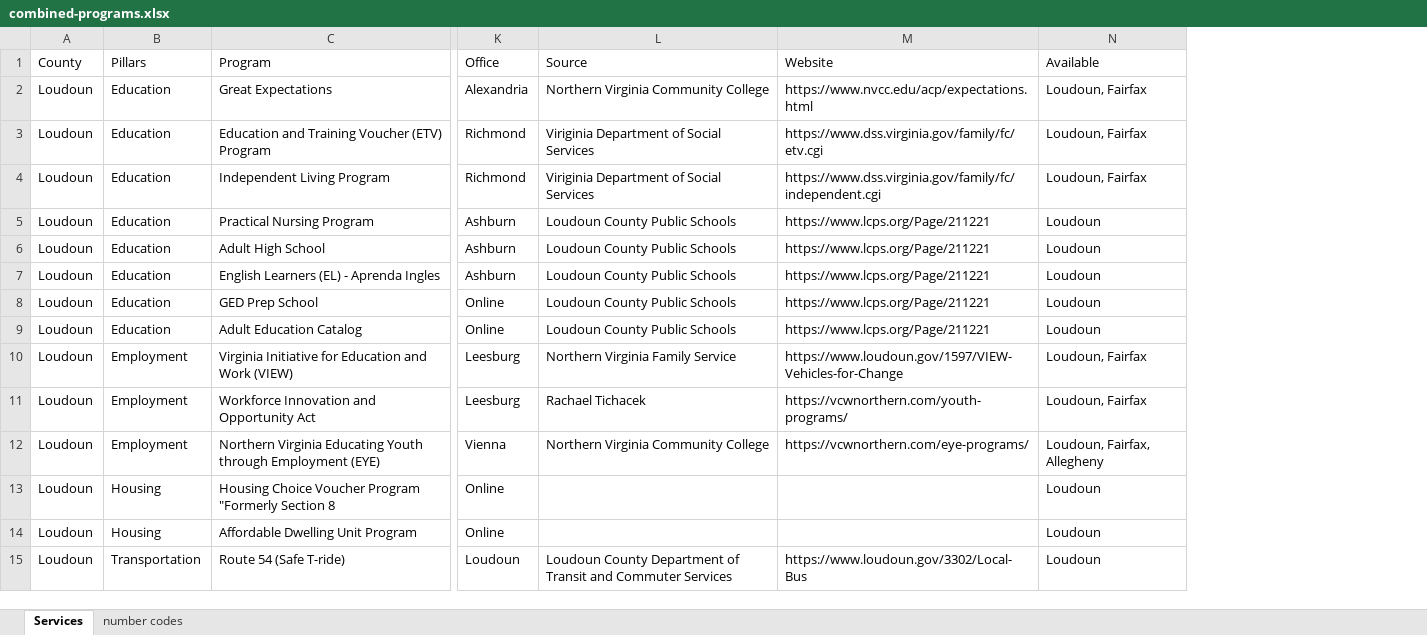
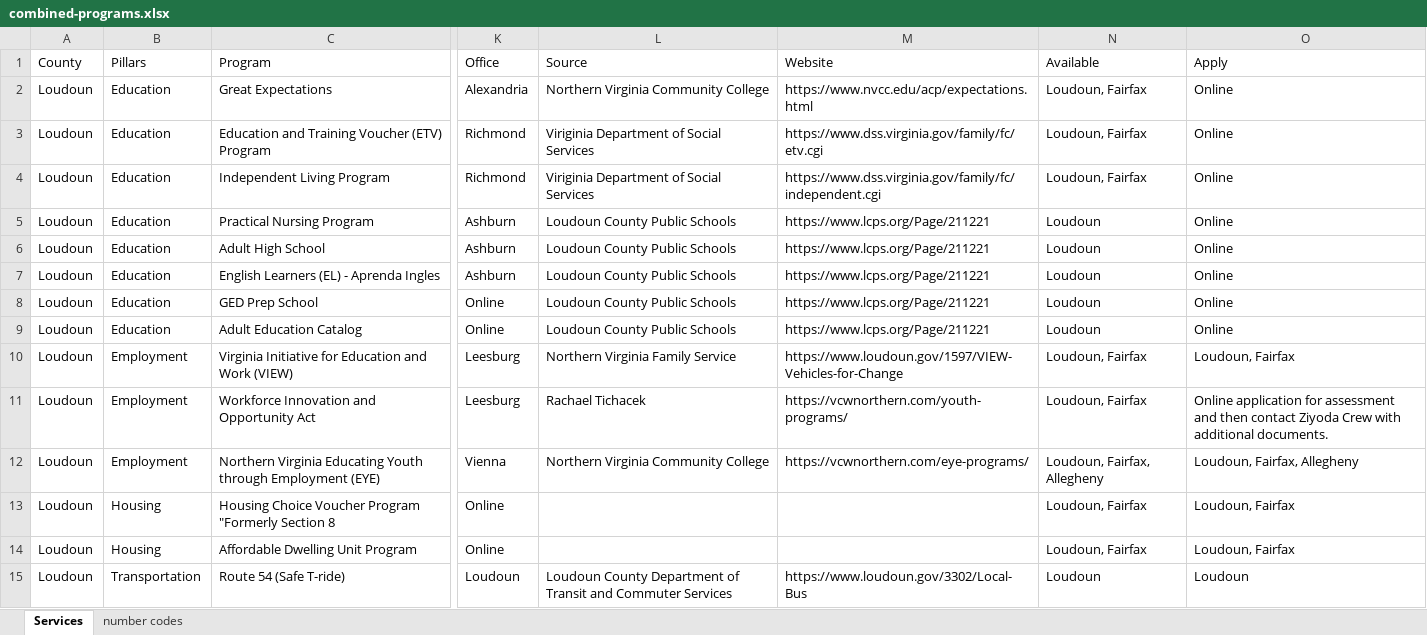
Before and after one commit to yangcheng258/2021_DSPG_Loudoun, an Excel workbook: ShinyApp/data/combined-programs.xlsx, sheet Services, drawn as a sheet; only a part is shown, gaps mark what is left out; values as stored, in another font and other column widths than the file's, no cell formats; the diff names each change by its address in the sheet, - before the commit and + after, or states it on an @@ line.

Commit message:
I added the way to apply and I am going to do more.

```diff
--- a/ShinyApp/data/combined-programs.xlsx (sheet Services)
+++ b/ShinyApp/data/combined-programs.xlsx (sheet Services)
+column O (Apply), rows 2-15: Online | Online | Online | Online | Online | Online | Online | Online | Loudoun, Fairfax | Online application for assessment and then contact Ziyoda Crew with additional documents. | Loudoun, Fairfax, Allegheny | Loudoun, Fairfax | Loudoun, Fairfax | Loudoun
-N13:N14 (Available): Loudoun
+N13:N14 (Available): Loudoun, Fairfax
```
Also changed, not shown: cell formats.
